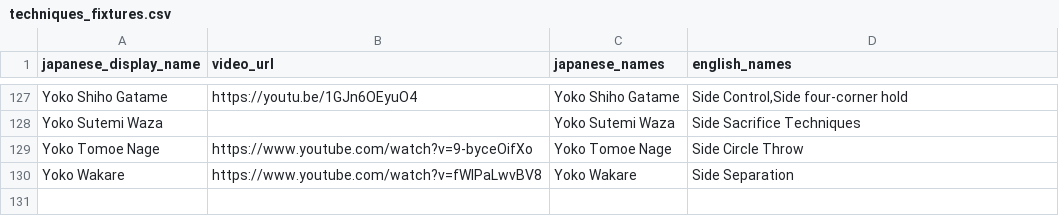
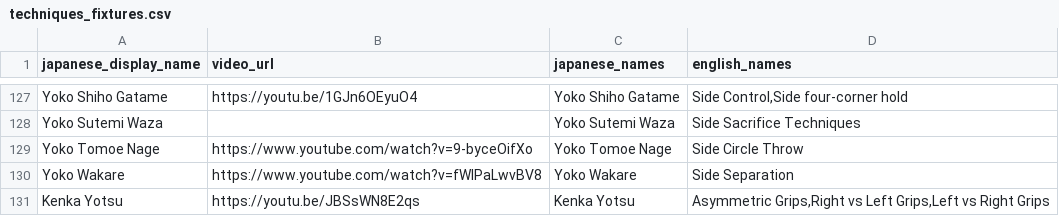
Before and after one commit to AbundantSalmon/judo-techniques-bot, a CSV file: judo_techniques_bot/data/techniques_fixtures.csv, drawn as a sheet; only a part is shown, gaps mark what is left out.

Commit message:
Add Kenka Yotsu

```diff
--- a/judo_techniques_bot/data/techniques_fixtures.csv
+++ b/judo_techniques_bot/data/techniques_fixtures.csv
@@ -130 +130,2 @@ Yoko Tomoe Nage,https://www.youtube.com/watch?v=9-byceOifXo,Yoko Tomoe Nage,Side
 Yoko Wakare,https://www.youtube.com/watch?v=fWlPaLwvBV8,Yoko Wakare,Side Separation
+Kenka Yotsu,https://youtu.be/JBSsWN8E2qs,Kenka Yotsu,"Asymmetric Grips,Right vs Left Grips,Left vs Right Grips"
```
